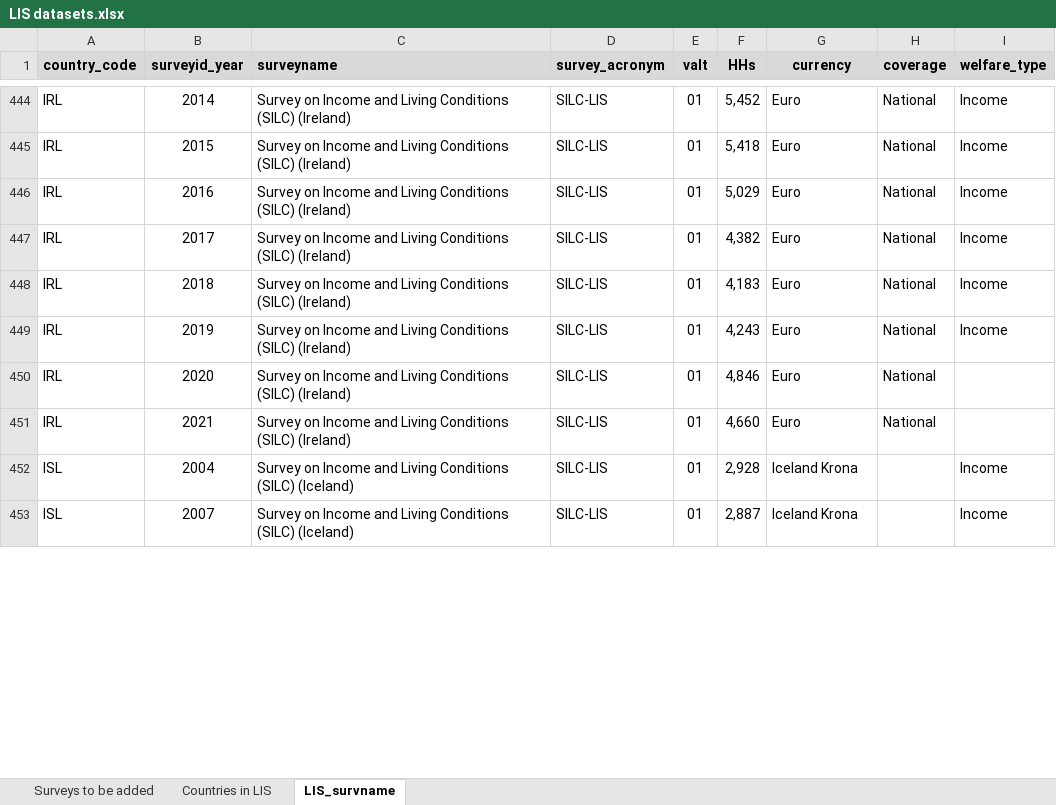
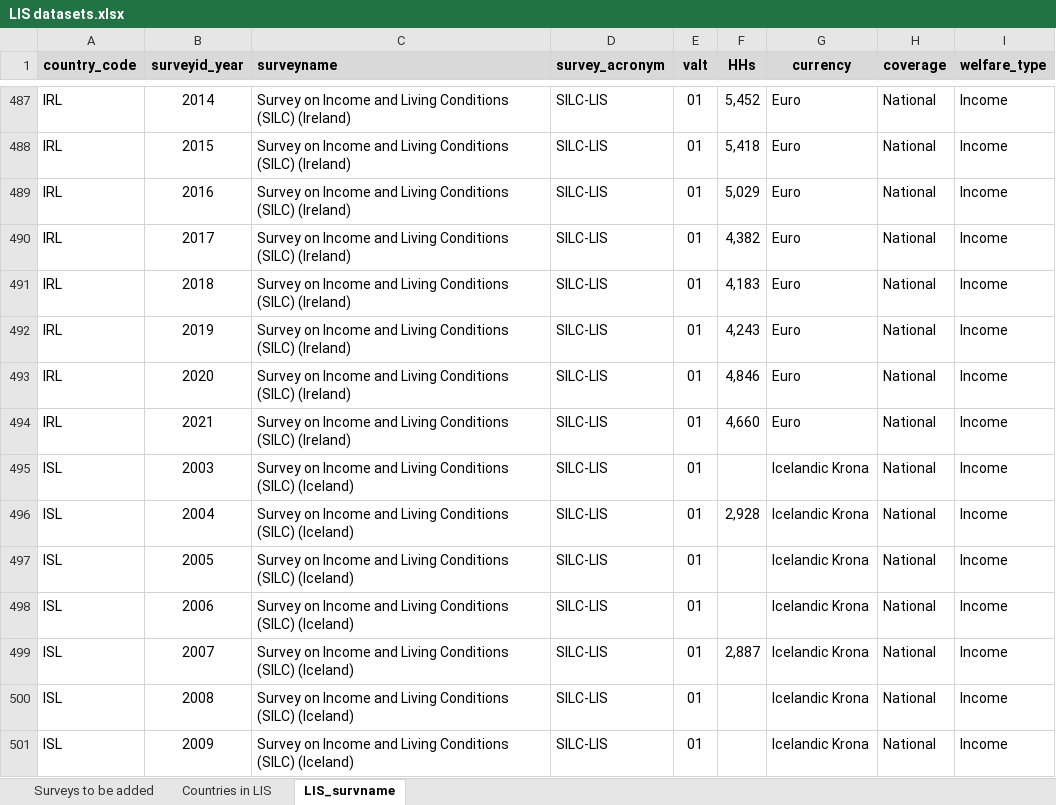
Before and after one commit to GPID-WB/LIS_data, an Excel workbook: 02.data/_aux/LIS datasets.xlsx, sheet LIS_survname, drawn as a sheet; only a part is shown, gaps mark what is left out; values as stored, in another font and other column widths than the file's, no borders; addresses are those after the commit; the diff covers the shown part only; the diff names each change by its address in the sheet, - before the commit and + after, or states it on an @@ line.

```diff
--- a/02.data/_aux/LIS datasets.xlsx (sheet LIS_survname)
+++ b/02.data/_aux/LIS datasets.xlsx (sheet LIS_survname)
-I493:I494 (welfare_type): (empty)
+I493:I494 (welfare_type): Income
+row 495: ISL | 2003 | Survey on Income and Living Conditions (SILC) (Iceland) | SILC-LIS | 01 |  | Icelandic Krona | National | Income
-G496 (currency): Iceland Krona
+G496 (currency): Icelandic Krona
-H496 (coverage): (empty)
+H496 (coverage): National
+row 497: ISL | 2005 | Survey on Income and Living Conditions (SILC) (Iceland) | SILC-LIS | 01 |  | Icelandic Krona | National | Income
+row 498: ISL | 2006 | Survey on Income and Living Conditions (SILC) (Iceland) | SILC-LIS | 01 |  | Icelandic Krona | National | Income
-G499 (currency): Iceland Krona
+G499 (currency): Icelandic Krona
-H499 (coverage): (empty)
+H499 (coverage): National
+row 500: ISL | 2008 | Survey on Income and Living Conditions (SILC) (Iceland) | SILC-LIS | 01 |  | Icelandic Krona | National | Income
+row 501: ISL | 2009 | Survey on Income and Living Conditions (SILC) (Iceland) | SILC-LIS | 01 |  | Icelandic Krona | National | Income
```
Also changed, not shown: 55 added rows, 11 edited cells and cell formats elsewhere in this sheet, sheet Countries in LIS, 34 other files.
